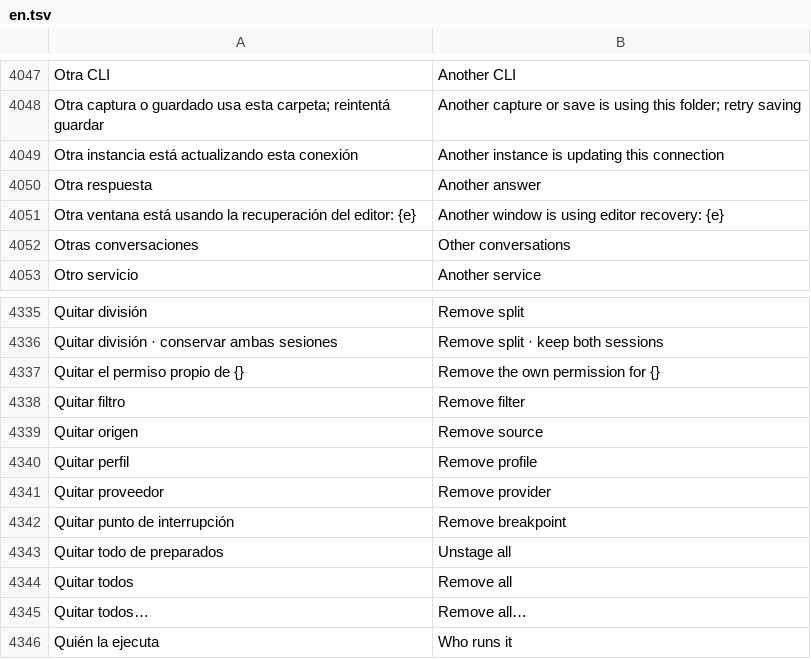
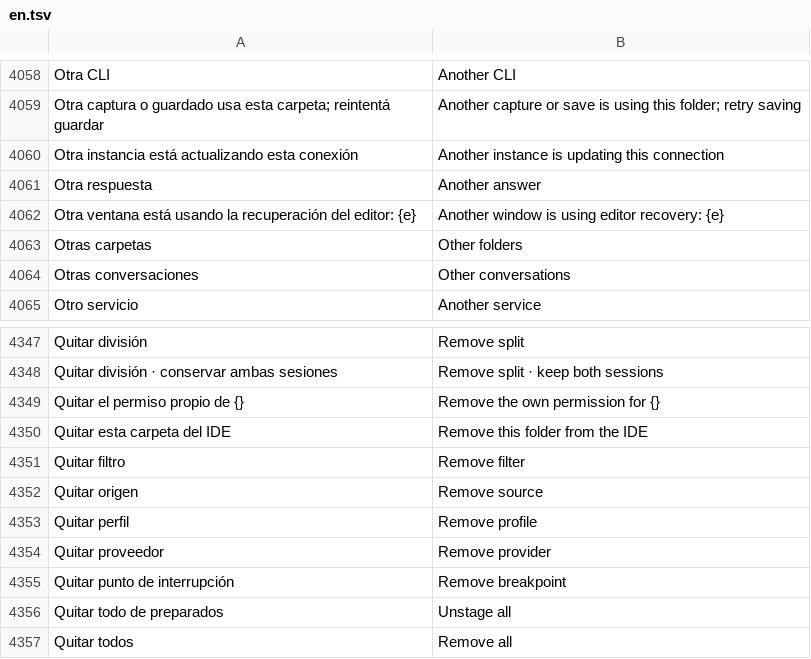
Before and after one commit to Niiihuel/OpenADE, a TSV file: apps/agents-window/assets/i18n/en.tsv, drawn as a sheet; only a part is shown, gaps mark what is left out; the shorter side is filled out with more unchanged rows; the diff covers the shown part only; the diff names each change by its address in the sheet, - before the commit and + after, or states it on an @@ line.

```diff
--- a/apps/agents-window/assets/i18n/en.tsv
+++ b/apps/agents-window/assets/i18n/en.tsv
+row 4063: Otras carpetas | Other folders
+row 4350: Quitar esta carpeta del IDE | Remove this folder from the IDE
```
Also changed, not shown: 11 added rows elsewhere in this file, 12 other files.
